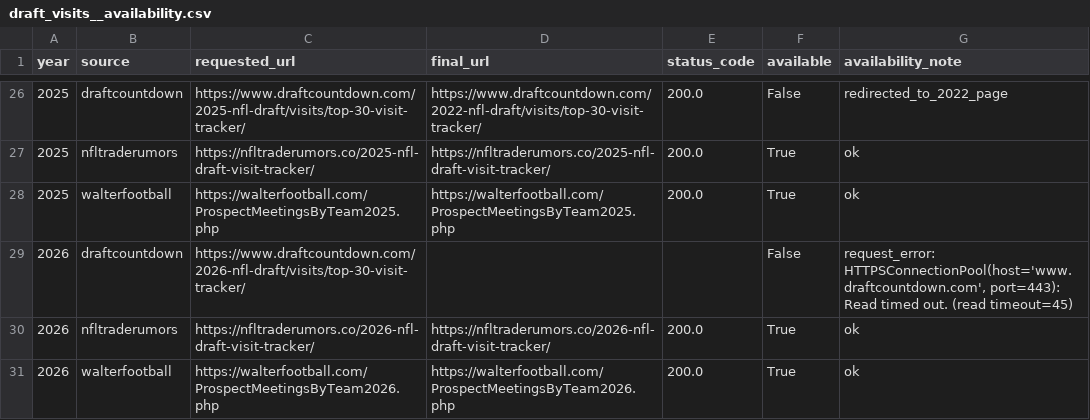
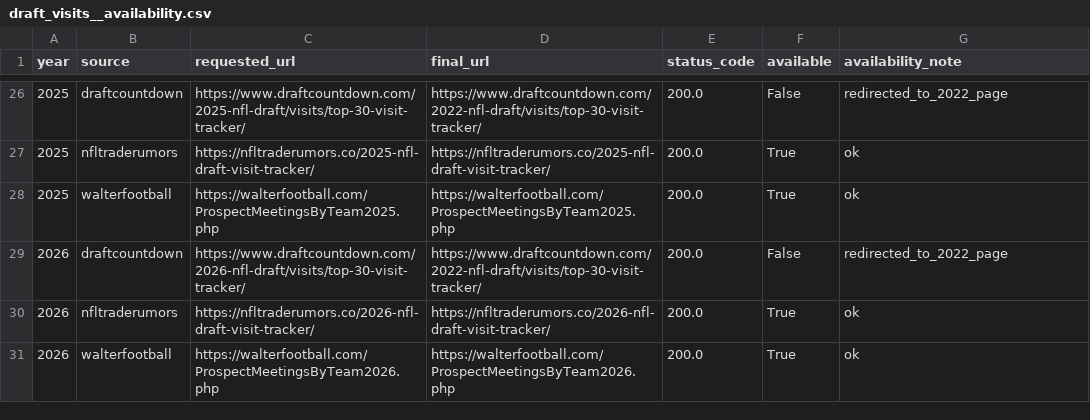
Before and after one commit to cwecht15/Mock-Draft-Database, a CSV file: data/processed/draft-visits/draft_visits__availability.csv, drawn as a sheet; only a part is shown, gaps mark what is left out.

```diff
--- a/data/processed/draft-visits/draft_visits__availability.csv
+++ b/data/processed/draft-visits/draft_visits__availability.csv
@@ -28,3 +28,3 @@ year,source,requested_url,final_url,status_code,available,availability_note
 2025,walterfootball,https://walterfootball.com/ProspectMeetingsByTeam2025.php,https://walterfootball.com/ProspectMeetingsByTeam2025.php,200.0,True,ok
-2026,draftcountdown,https://www.draftcountdown.com/2026-nfl-draft/visits/top-30-visit-tracker/,,,False,"request_error: HTTPSConnectionPool(host='www.draftcountdown.com', port=443): Read timed out. (read timeout=45)"
+2026,draftcountdown,https://www.draftcountdown.com/2026-nfl-draft/visits/top-30-visit-tracker/,https://www.draftcountdown.com/2022-nfl-draft/visits/top-30-visit-tracker/,200.0,False,redirected_to_2022_page
 2026,nfltraderumors,https://nfltraderumors.co/2026-nfl-draft-visit-tracker/,https://nfltraderumors.co/2026-nfl-draft-visit-tracker/,200.0,True,ok
```
Also changed, not shown: data/processed/draft-visits/draft_visits__backfill_summary.csv, data/processed/draft-visits/draft_visits__summary_by_year_source.csv, 3 other files.
